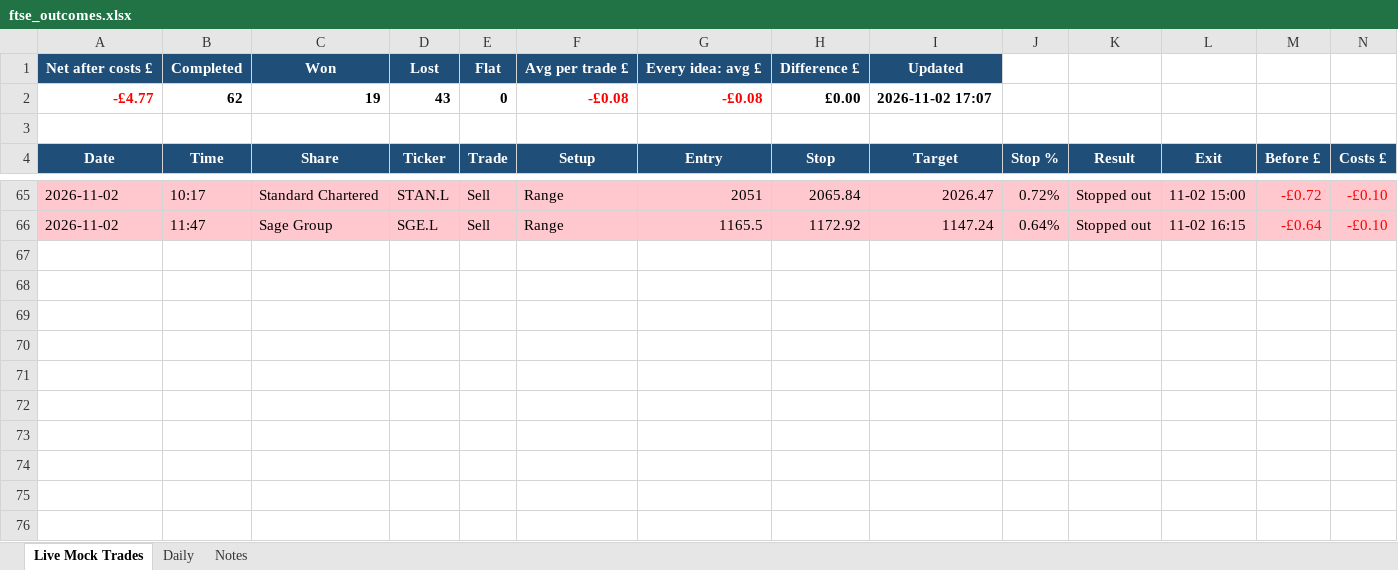
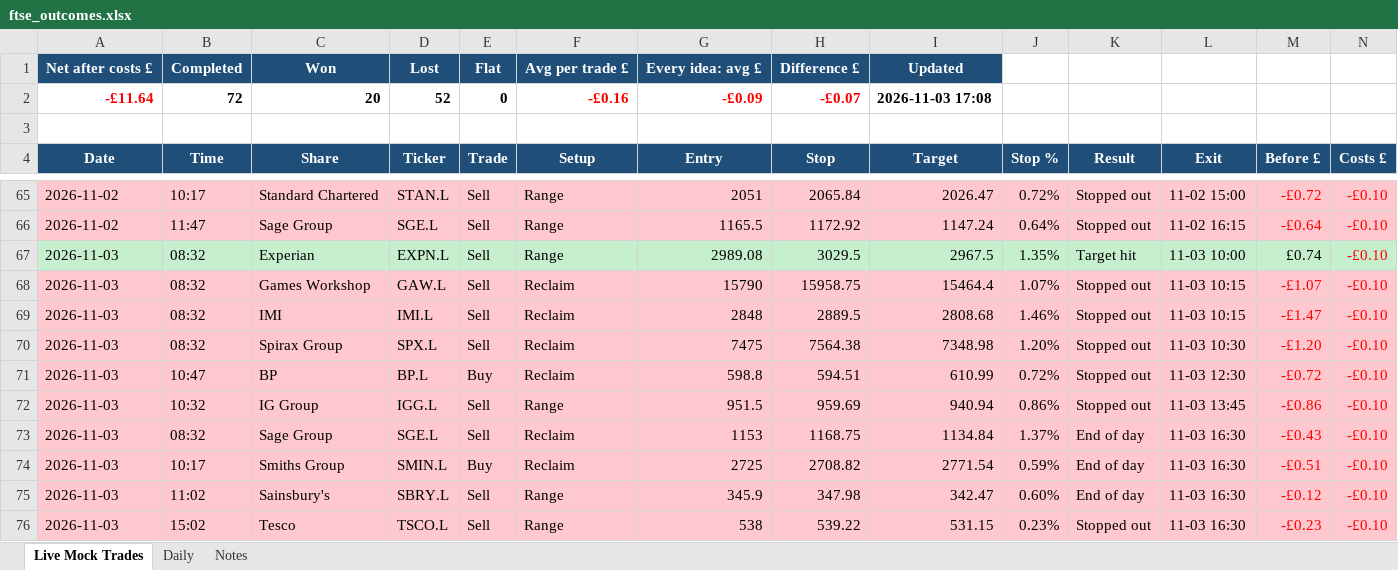
Before and after one commit to philwright210458-blip/ftse-trader, an Excel workbook: ftse_outcomes.xlsx, sheet Live Mock Trades, drawn as a sheet; only a part is shown, gaps mark what is left out; values as stored, in another font and other column widths than the file's, no borders; removed rows and columns are numbered as before the commit, all else as after; rows hold the shown columns only; the diff names each change by its address in the sheet, - before the commit and + after, or states it on an @@ line.

```diff
--- a/ftse_outcomes.xlsx (sheet Live Mock Trades)
+++ b/ftse_outcomes.xlsx (sheet Live Mock Trades)
-row 2: -£4.77 | 62 | 19 | 43 | 0 | -£0.08 | -£0.08 | £0.00 | 2026-11-02 17:07
+row 2: -£11.64 | 72 | 20 | 52 | 0 | -£0.16 | -£0.09 | -£0.07 | 2026-11-03 17:08
+row 67: 2026-11-03 | 08:32 | Experian | EXPN.L | Sell | Range | 2989.08 | 3029.5 | 2967.5 | 1.35% | Target hit | 11-03 10:00 | £0.74 | -£0.10
+row 68: 2026-11-03 | 08:32 | Games Workshop | GAW.L | Sell | Reclaim | 15790 | 15958.75 | 15464.4 | 1.07% | Stopped out | 11-03 10:15 | -£1.07 | -£0.10
+row 69: 2026-11-03 | 08:32 | IMI | IMI.L | Sell | Reclaim | 2848 | 2889.5 | 2808.68 | 1.46% | Stopped out | 11-03 10:15 | -£1.47 | -£0.10
+row 70: 2026-11-03 | 08:32 | Spirax Group | SPX.L | Sell | Reclaim | 7475 | 7564.38 | 7348.98 | 1.20% | Stopped out | 11-03 10:30 | -£1.20 | -£0.10
+row 71: 2026-11-03 | 10:47 | BP | BP.L | Buy | Reclaim | 598.8 | 594.51 | 610.99 | 0.72% | Stopped out | 11-03 12:30 | -£0.72 | -£0.10
+row 72: 2026-11-03 | 10:32 | IG Group | IGG.L | Sell | Range | 951.5 | 959.69 | 940.94 | 0.86% | Stopped out | 11-03 13:45 | -£0.86 | -£0.10
+row 73: 2026-11-03 | 08:32 | Sage Group | SGE.L | Sell | Reclaim | 1153 | 1168.75 | 1134.84 | 1.37% | End of day | 11-03 16:30 | -£0.43 | -£0.10
+row 74: 2026-11-03 | 10:17 | Smiths Group | SMIN.L | Buy | Reclaim | 2725 | 2708.82 | 2771.54 | 0.59% | End of day | 11-03 16:30 | -£0.51 | -£0.10
+row 75: 2026-11-03 | 11:02 | Sainsbury's | SBRY.L | Sell | Range | 345.9 | 347.98 | 342.47 | 0.60% | End of day | 11-03 16:30 | -£0.12 | -£0.10
+row 76: 2026-11-03 | 15:02 | Tesco | TSCO.L | Sell | Range | 538 | 539.22 | 531.15 | 0.23% | Stopped out | 11-03 16:30 | -£0.23 | -£0.10
```
Also changed, not shown: sheet Daily, sheet Notes, charts or pictures, ftse_momentum_live.xlsx, ftse_scan_latest.xlsx, 6 other files.
